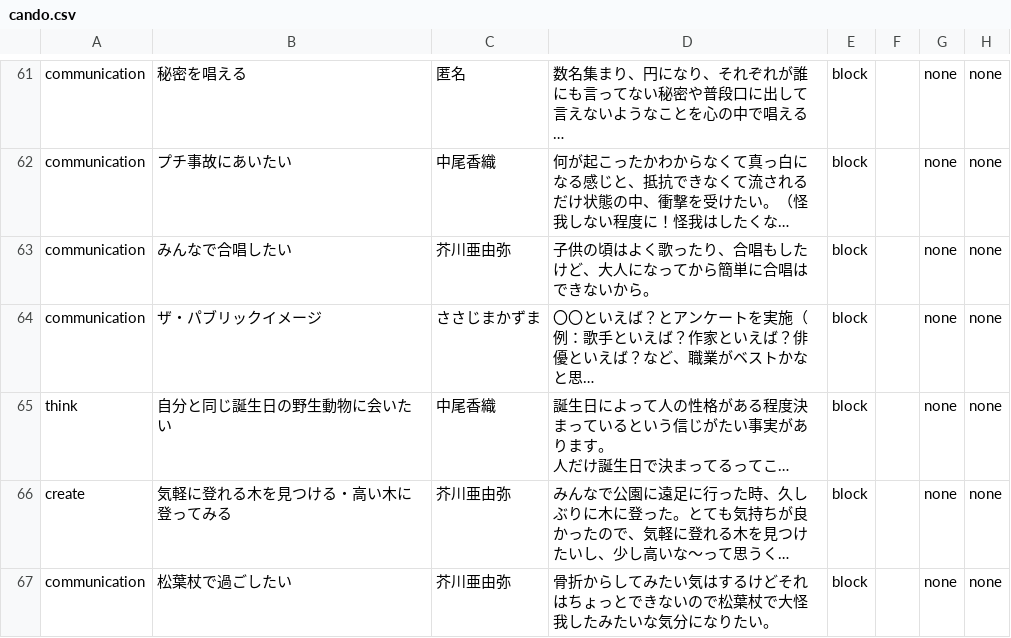
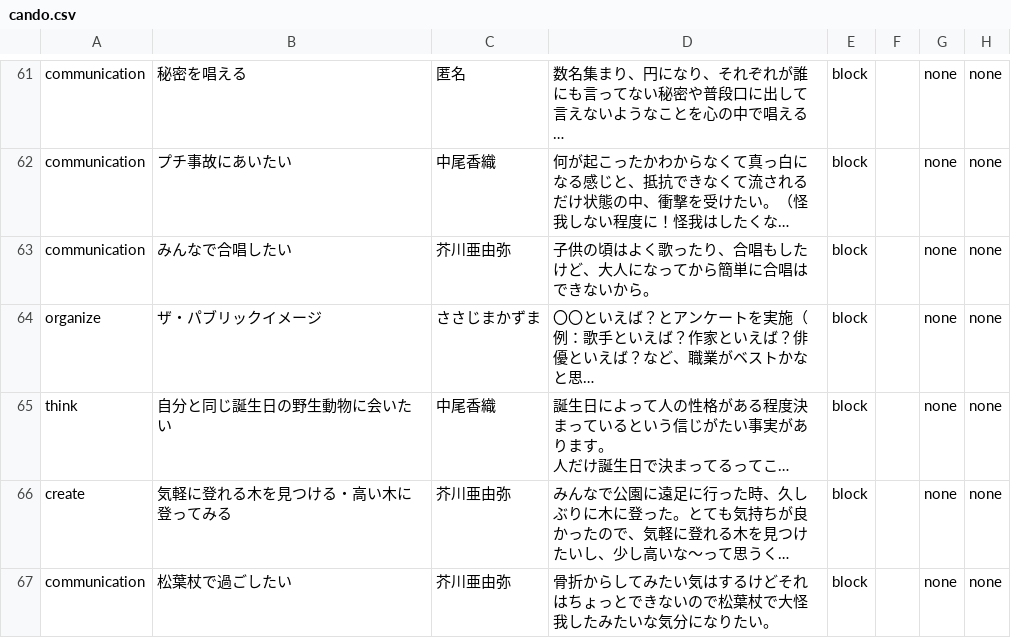
Before and after one commit to chottocrazy/index, a CSV file: cando/cando.csv, drawn as a sheet; only a part is shown, gaps mark what is left out; long unchanged cells end in …; the diff names each change by its address in the sheet, - before the commit and + after, or states it on an @@ line.

Commit message:
Update cando.csv

```diff
--- a/cando/cando.csv
+++ b/cando/cando.csv
-A64: communication
+A64: organize
```
